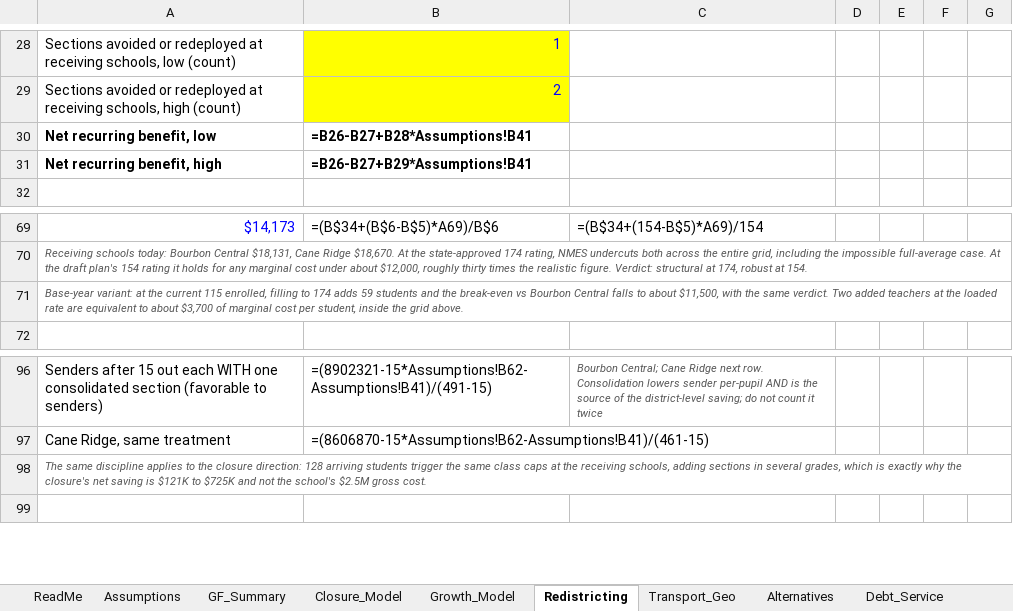
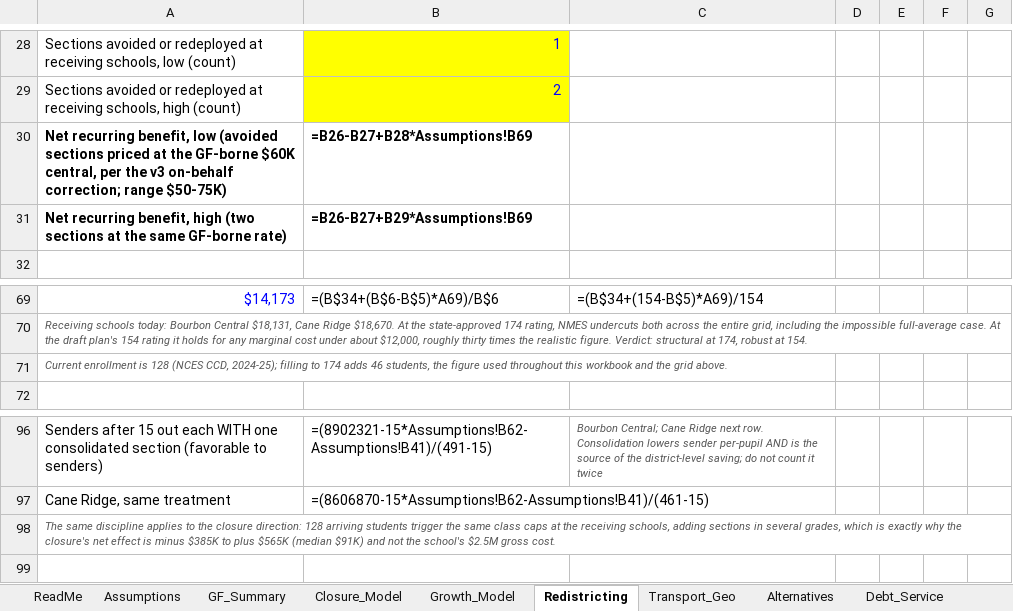
Before and after one commit to ryanuspsagm/SaveNMES, an Excel workbook: NMES_Financial_Model.xlsx, sheet Redistricting, drawn as a sheet; only a part is shown, gaps mark what is left out; values as stored, in another font and other column widths than the file's, no borders; formulas without a stored value are shown as written; removed rows and columns are numbered as before the commit, all else as after; the diff names each change by its address in the sheet, - before the commit and + after, or states it on an @@ line.

```diff
--- a/NMES_Financial_Model.xlsx (sheet Redistricting)
+++ b/NMES_Financial_Model.xlsx (sheet Redistricting)
-row 30: Net recurring benefit, low | =B26-B27+B28*Assumptions!B41
-row 31: Net recurring benefit, high | =B26-B27+B29*Assumptions!B41
+row 30: Net recurring benefit, low (avoided sections priced at the GF-borne $60K central, per the v3 on-behalf correction; range $50-75K) | =B26-B27+B28*Assumptions!B69
+row 31: Net recurring benefit, high (two sections at the same GF-borne rate) | =B26-B27+B29*Assumptions!B69
-A71: Base-year variant: at the current 115 enrolled, filling to 174 adds 59 students and the break-even vs Bourbon Central falls to about $11,500, with the same verdict. Two added teachers at the loaded rate are equivalent to about $3,700 of marginal cost per student, inside the grid…
+A71: Current enrollment is 128 (NCES CCD, 2024-25); filling to 174 adds 46 students, the figure used throughout this workbook and the grid…
-A98: …closure's net saving is $121K to $725K and not…
+A98: …closure's net effect is minus $385K to plus $565K (median $91K) and not…
```
Also changed, not shown: sheet Debt_Service, sheet Facility_Plans, sheet KY_Closures, sheet Runway, sheet Scenarios, sheet Closure_Model, 14 other files.
